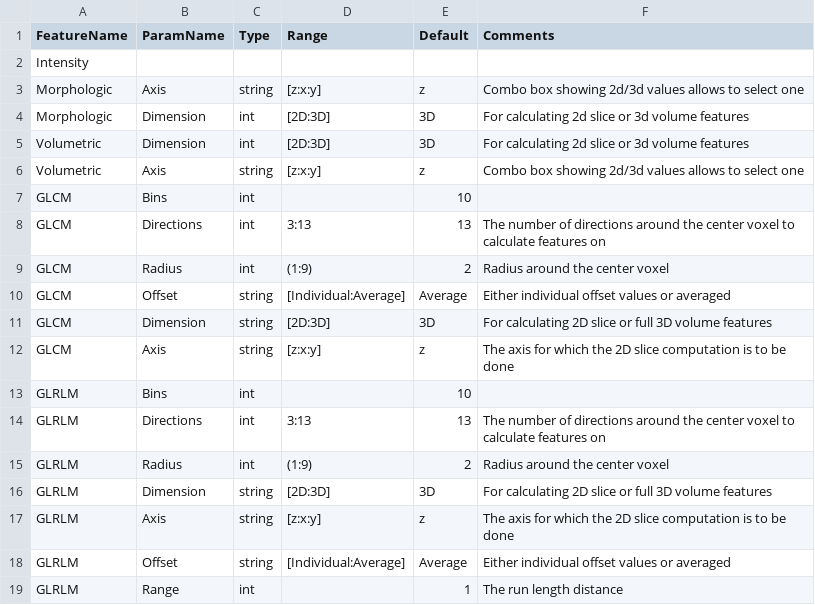
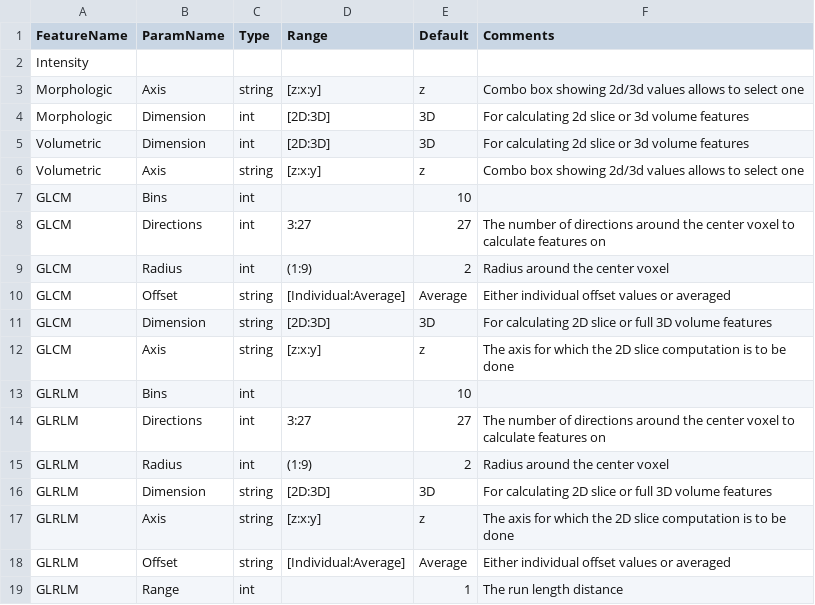
Before and after one commit to CBICA/CaPTk, a CSV file: data/features/SBRT_Lung.csv, drawn as a sheet.

```diff
--- a/data/features/SBRT_Lung.csv
+++ b/data/features/SBRT_Lung.csv
@@ -7,3 +7,3 @@ Volumetric,Axis,string,[z:x:y],z,Combo box showing 2d/3d values allows to select
 GLCM,Bins,int,,10,
-GLCM,Directions,int,3:13,13,The number of directions around the center voxel to calculate features on
+GLCM,Directions,int,3:27,27,The number of directions around the center voxel to calculate features on
 GLCM,Radius,int,(1:9),2,Radius around the center voxel
@@ -13,3 +13,3 @@ GLCM,Axis,string,[z:x:y],z,The axis for which the 2D slice computation is to be
 GLRLM,Bins,int,,10,
-GLRLM,Directions,int,3:13,13,The number of directions around the center voxel to calculate features on
+GLRLM,Directions,int,3:27,27,The number of directions around the center voxel to calculate features on
 GLRLM,Radius,int,(1:9),2,Radius around the center voxel
```
Also changed, not shown: data/features/1_params_default.csv, data/features/2_params_default_lattice.csv, 3 other files.
